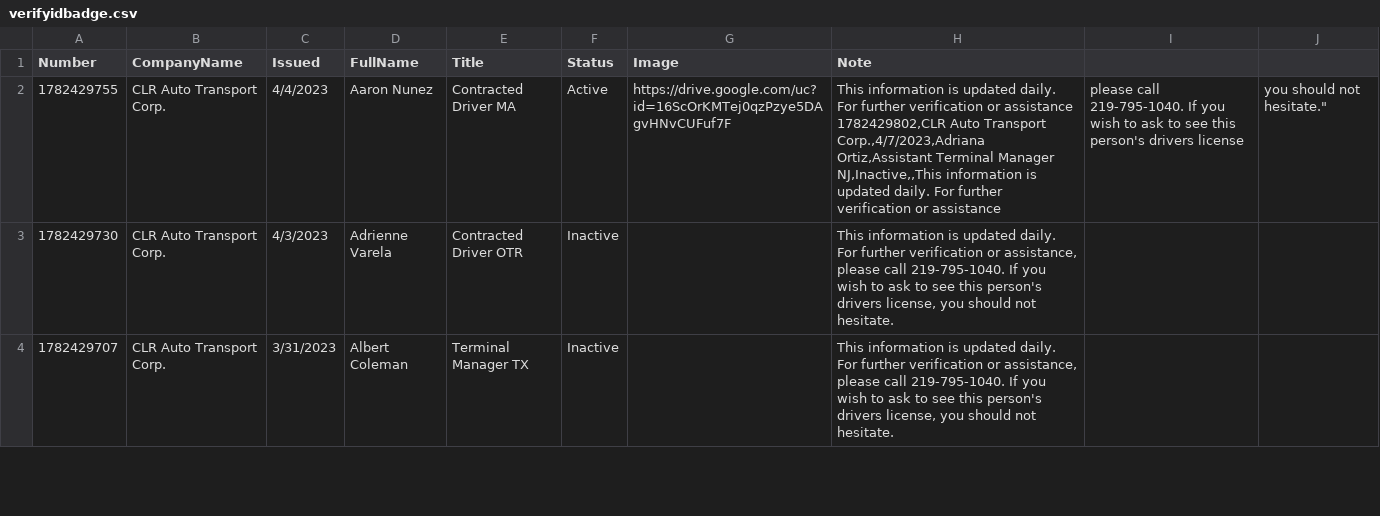
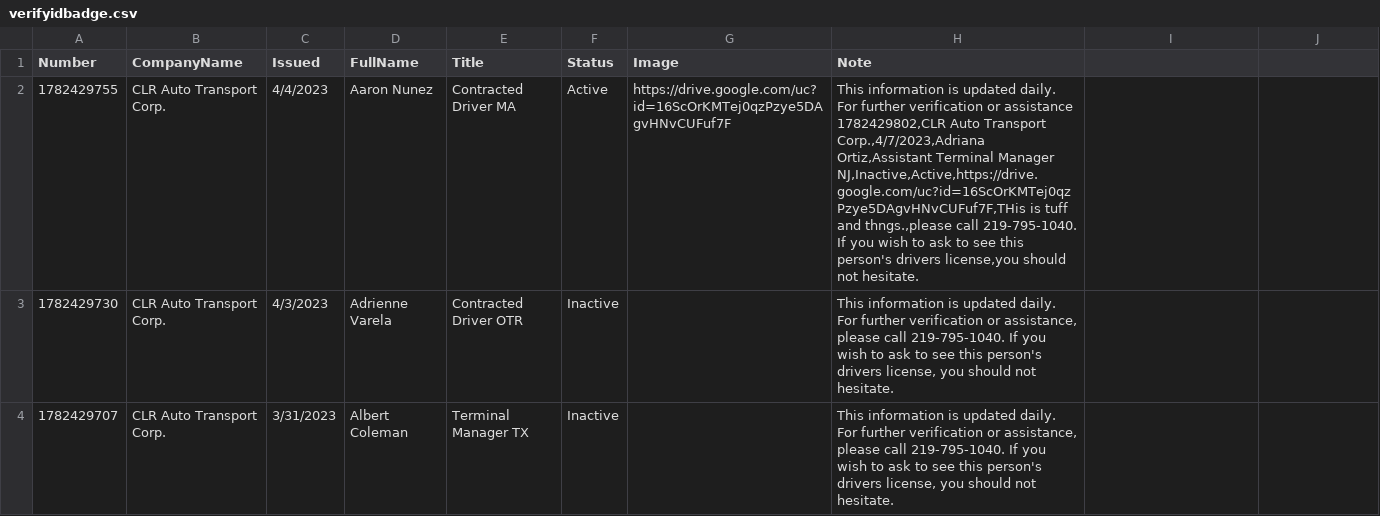
Before and after one commit to diversifiedcompany/badge-data, a CSV file: verifyidbadge.csv, drawn as a sheet; only a part is shown.

Commit message:
Update via Admin Panel

```diff
--- a/verifyidbadge.csv
+++ b/verifyidbadge.csv
@@ -1,4 +1,4 @@
 Number,CompanyName,Issued,FullName,Title,Status,Image,Note,
-1782429755,CLR Auto Transport Corp.,4/4/2023,Aaron Nunez,Contracted Driver MA,Active,https://drive.google.com/uc?id=16ScOrKMTej0qzPzye5DAgvHNvCUFuf7F,"This information is updated daily. For further verification or assistance
-1782429802,CLR Auto Transport Corp.,4/7/2023,Adriana Ortiz,Assistant Terminal Manager NJ,Inactive,,"This information is updated daily. For further verification or assistance,please call 219-795-1040. If you wish to ask to see this person's drivers license,you should not hesitate.",
+1782429755,CLR Auto Transport Corp.,4/4/2023,Aaron Nunez,Contracted Driver MA,Active,https://drive.google.com/uc?id=16ScOrKMTej0qzPzye5DAgvHNvCUFuf7F,"This information is updated daily. For further verification or assistance
+1782429802,CLR Auto Transport Corp.,4/7/2023,Adriana Ortiz,Assistant Terminal Manager NJ,Inactive,Active,https://drive.google.com/uc?id=16ScOrKMTej0qzPzye5DAgvHNvCUFuf7F,THis is tuff and thngs.,please call 219-795-1040. If you wish to ask to see this person's drivers license,you should not hesitate.",
 1782429730,CLR Auto Transport Corp.,4/3/2023,Adrienne Varela,Contracted Driver OTR,Inactive,,"This information is updated daily. For further verification or assistance, please call 219-795-1040. If you wish to ask to see this person's drivers license, you should not hesitate.",
```
